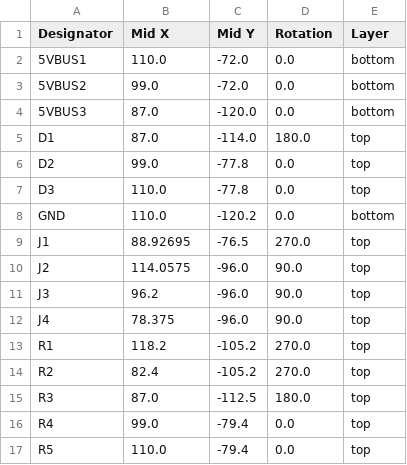
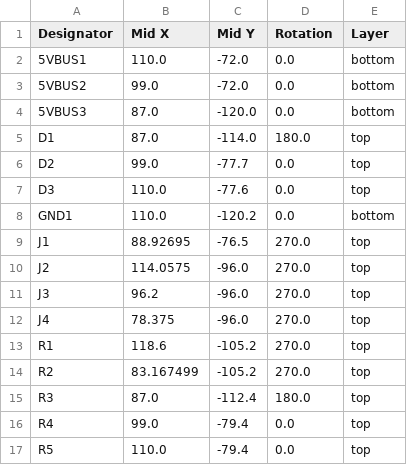
Before and after one commit to prestofuoco/CUTIE-BACKPLANE, a CSV file: production/positions.csv, drawn as a sheet.

```diff
--- a/production/positions.csv
+++ b/production/positions.csv
@@ -5,12 +5,12 @@
 D1,87.0,-114.0,180.0,top
-D2,99.0,-77.8,0.0,top
-D3,110.0,-77.8,0.0,top
-GND,110.0,-120.2,0.0,bottom
+D2,99.0,-77.7,0.0,top
+D3,110.0,-77.6,0.0,top
+GND1,110.0,-120.2,0.0,bottom
 J1,88.92695,-76.5,270.0,top
-J2,114.0575,-96.0,90.0,top
-J3,96.2,-96.0,90.0,top
-J4,78.375,-96.0,90.0,top
-R1,118.2,-105.2,270.0,top
-R2,82.4,-105.2,270.0,top
-R3,87.0,-112.5,180.0,top
+J2,114.0575,-96.0,270.0,top
+J3,96.2,-96.0,270.0,top
+J4,78.375,-96.0,270.0,top
+R1,118.6,-105.2,270.0,top
+R2,83.167499,-105.2,270.0,top
+R3,87.0,-112.4,180.0,top
 R4,99.0,-79.4,0.0,top
```
Also changed, not shown: production/bom.csv, 8 other files.
